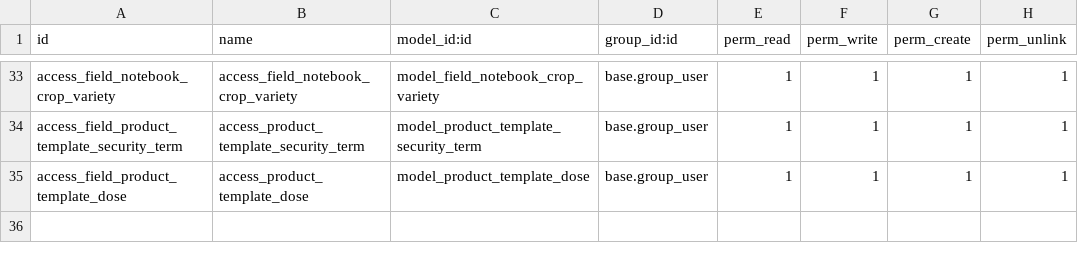
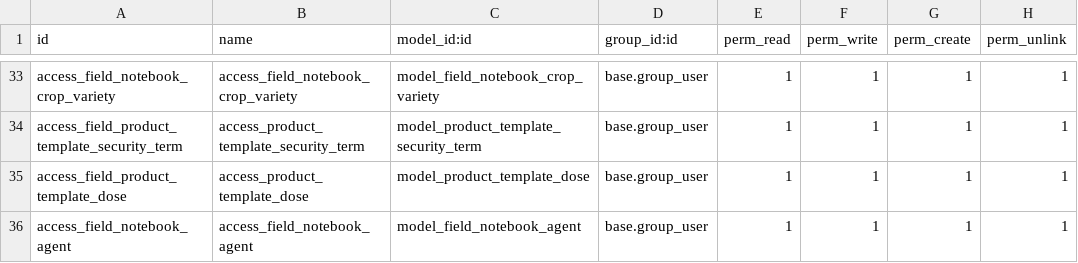
Before and after one commit to pablomil2000/axdoo-agriculture, a CSV file: axdoo_field_notebook/security/ir.model.access.csv, drawn as a sheet; only a part is shown, gaps mark what is left out.

```diff
--- a/axdoo_field_notebook/security/ir.model.access.csv
+++ b/axdoo_field_notebook/security/ir.model.access.csv
@@ -35 +35,2 @@ access_field_product_template_security_term,access_product_template_security_ter
 access_field_product_template_dose,access_product_template_dose,model_product_template_dose,base.group_user,1,1,1,1
+access_field_notebook_agent,access_field_notebook_agent,model_field_notebook_agent,base.group_user,1,1,1,1
```
Also changed, not shown: 12 other files.
